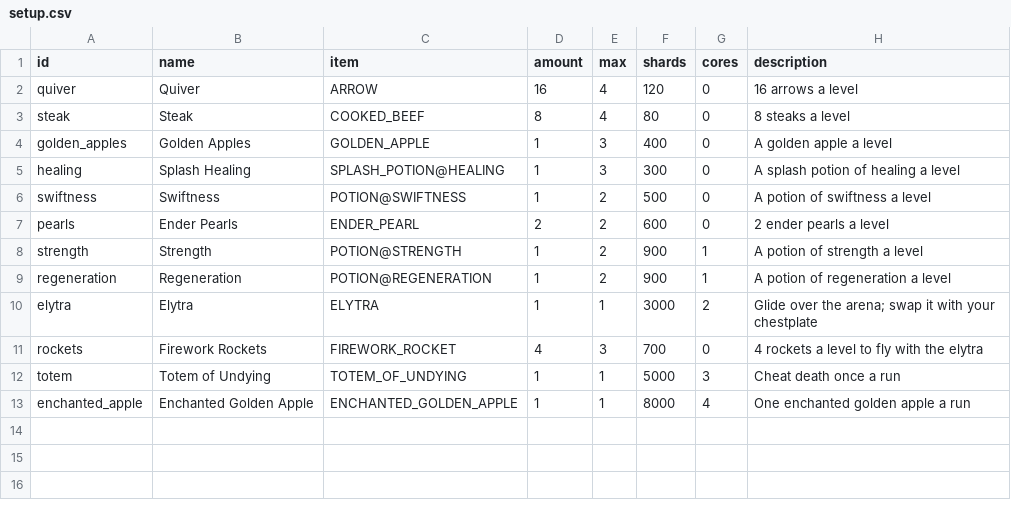
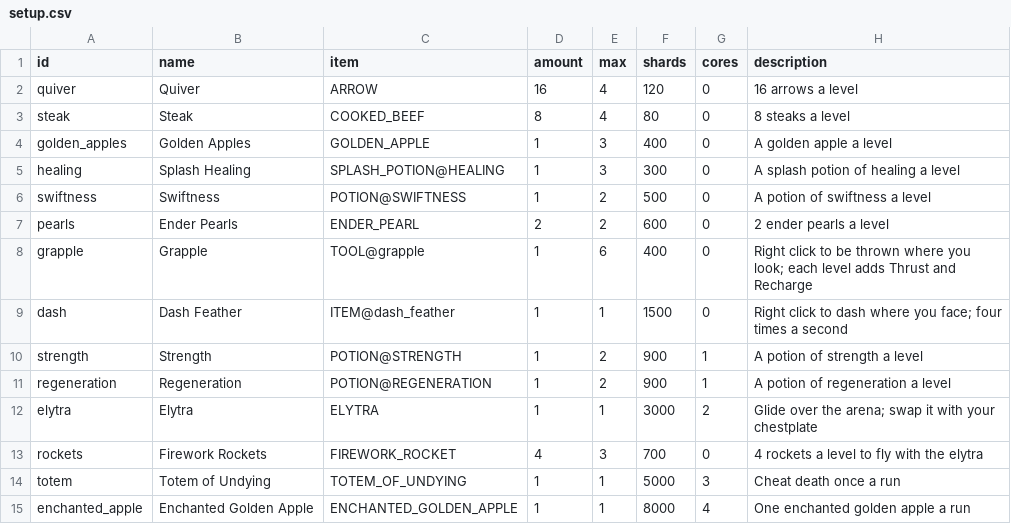
Before and after one commit to charky-p/aurora-plugin, a CSV file: scripts/data/gauntlet/setup.csv, drawn as a sheet; the diff names each change by its address in the sheet, - before the commit and + after, or states it on an @@ line.

Commit message:
[C] The main game's movement in the Gauntlet: the starting kit sells the Grapple (TOOL@grapple, each level after the first adds a level of Thrust and Recharge, 400 Shards a level up to 6) and a Dash Feather (ITEM@dash_feather, 1,500), and Double Jump is a talent (2,000) that works all over the Gauntlet; PerkManager.has counts what the Gauntlet gives in its world, Essence shop owners keep theirs there; the sweep of main-game items leaves the kit's own be

```diff
--- a/scripts/data/gauntlet/setup.csv
+++ b/scripts/data/gauntlet/setup.csv
+row 8: grapple | Grapple | TOOL@grapple | 1 | 6 | 400 | 0 | Right click to be thrown where you look; each level adds Thrust and Recharge
+row 9: dash | Dash Feather | ITEM@dash_feather | 1 | 1 | 1500 | 0 | Right click to dash where you face; four times a second
```
Also changed, not shown: scripts/data/gauntlet/talents.csv, 15 other files.
